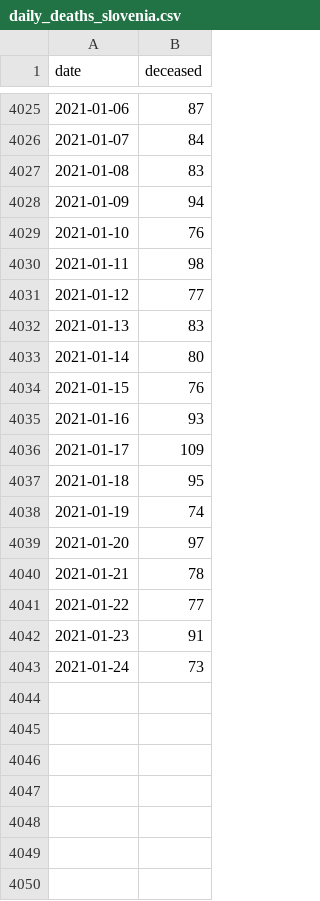
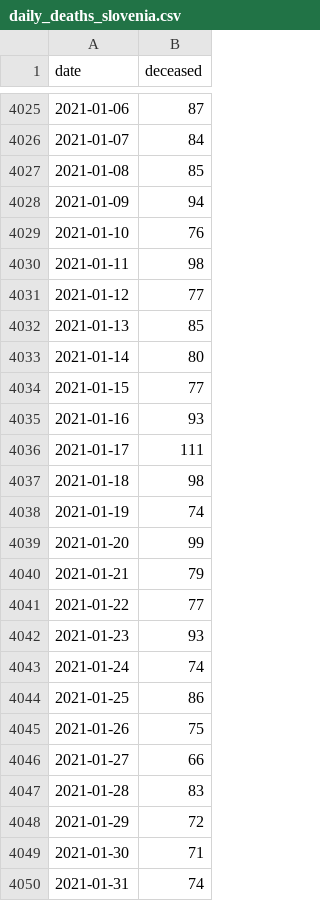
Before and after one commit to sledilnik/data, a CSV file: csv/daily_deaths_slovenia.csv, drawn as a sheet; only a part is shown, gaps mark what is left out; the diff covers the shown part only.

```diff
--- a/csv/daily_deaths_slovenia.csv
+++ b/csv/daily_deaths_slovenia.csv
@@ -4026,3 +4026,3 @@ date,deceased
 2021-01-07,84
-2021-01-08,83
+2021-01-08,85
 2021-01-09,94
@@ -4031,13 +4031,20 @@ date,deceased
 2021-01-12,77
-2021-01-13,83
+2021-01-13,85
 2021-01-14,80
-2021-01-15,76
+2021-01-15,77
 2021-01-16,93
-2021-01-17,109
-2021-01-18,95
+2021-01-17,111
+2021-01-18,98
 2021-01-19,74
-2021-01-20,97
-2021-01-21,78
+2021-01-20,99
+2021-01-21,79
 2021-01-22,77
-2021-01-23,91
-2021-01-24,73
+2021-01-23,93
+2021-01-24,74
+2021-01-25,86
+2021-01-26,75
+2021-01-27,66
+2021-01-28,83
+2021-01-29,72
+2021-01-30,71
+2021-01-31,74
```
Also changed, not shown: 11 edited cells elsewhere in this file, csv/daily_deaths_slovenia_by_age.csv, 3 other files.
